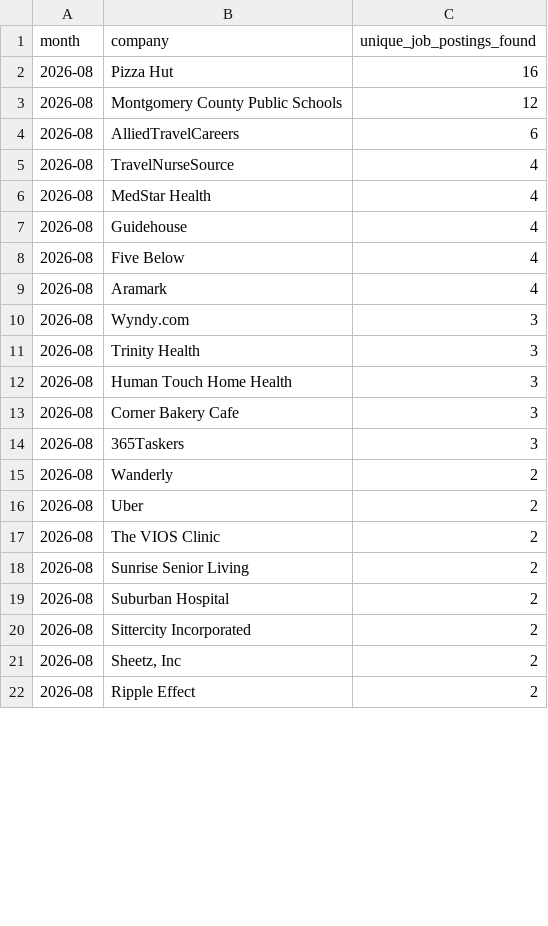
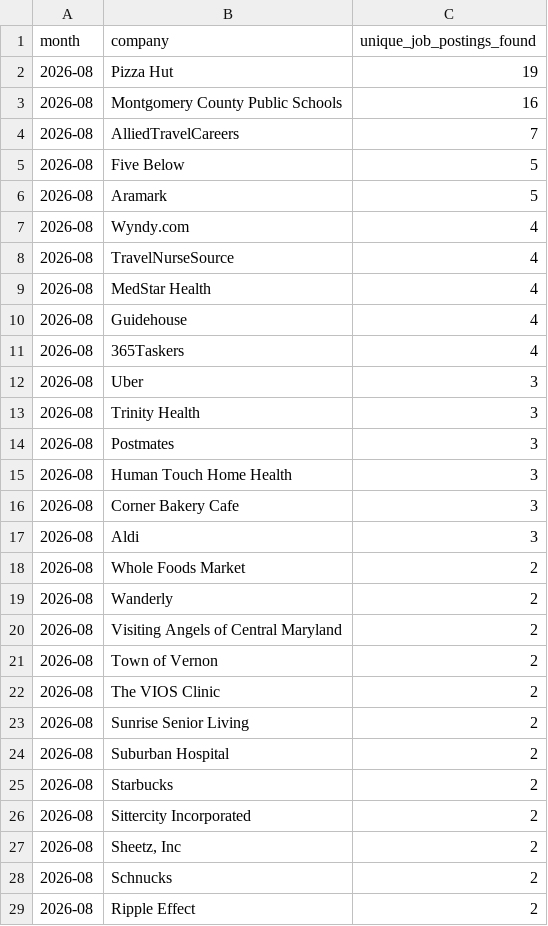
Before and after one commit to themeganerddddddd/MoCo-Hiring-Monitor, a CSV file: outputs/top_companies_2026-08.csv, drawn as a sheet; only a part is shown; the diff covers the shown part only.

```diff
--- a/outputs/top_companies_2026-08.csv
+++ b/outputs/top_companies_2026-08.csv
@@ -1,5 +1,8 @@
 month,company,unique_job_postings_found
-2026-08,Pizza Hut,16
-2026-08,Montgomery County Public Schools,12
-2026-08,AlliedTravelCareers,6
+2026-08,Pizza Hut,19
+2026-08,Montgomery County Public Schools,16
+2026-08,AlliedTravelCareers,7
+2026-08,Five Below,5
+2026-08,Aramark,5
+2026-08,Wyndy.com,4
 2026-08,TravelNurseSource,4
@@ -7,11 +10,13 @@ month,company,unique_job_postings_found
 2026-08,Guidehouse,4
-2026-08,Five Below,4
-2026-08,Aramark,4
-2026-08,Wyndy.com,3
+2026-08,365Taskers,4
+2026-08,Uber,3
 2026-08,Trinity Health,3
+2026-08,Postmates,3
 2026-08,Human Touch Home Health,3
 2026-08,Corner Bakery Cafe,3
-2026-08,365Taskers,3
+2026-08,Aldi,3
+2026-08,Whole Foods Market,2
 2026-08,Wanderly,2
-2026-08,Uber,2
+2026-08,Visiting Angels of Central Maryland,2
+2026-08,Town of Vernon,2
 2026-08,The VIOS Clinic,2
@@ -19,4 +24,6 @@ month,company,unique_job_postings_found
 2026-08,Suburban Hospital,2
+2026-08,Starbucks,2
 2026-08,Sittercity Incorporated,2
 2026-08,"Sheetz, Inc",2
+2026-08,Schnucks,2
 2026-08,Ripple Effect,2
```
Also changed, not shown: 7 removed rows and 1 edited cell elsewhere in this file, 11 other files.
